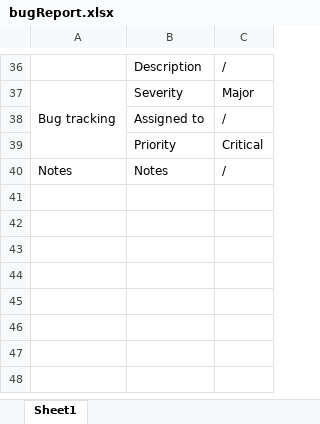
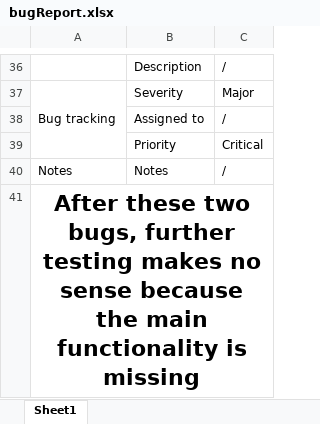
Before and after one commit to MrFigli/QA-Manual-Intership, an Excel workbook: Week_2/bugReport.xlsx, sheet Sheet1, drawn as a sheet; only a part is shown, gaps mark what is left out; values as stored, in another font and other column widths than the file's, no borders; the diff names each change by its address in the sheet, - before the commit and + after, or states it on an @@ line.

Commit message:
Update bugReport.xlsx

```diff
--- a/Week_2/bugReport.xlsx (sheet Sheet1)
+++ b/Week_2/bugReport.xlsx (sheet Sheet1)
+row 41: After these two bugs, further testing makes no sense because the main functionality is missing
```
